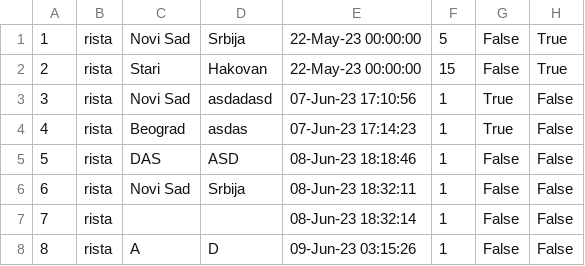
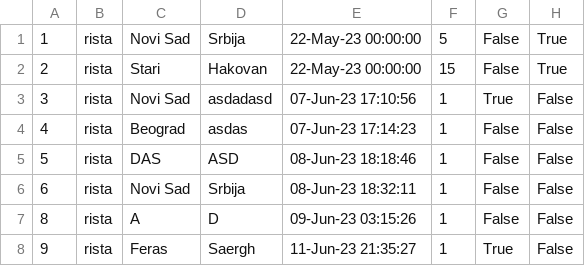
Before and after one commit to Nikola045/TuristickaAgencija, a CSV file: InitialProject/InitialProject/Resources/Data/forums.csv, drawn as a sheet.

```diff
--- a/InitialProject/InitialProject/Resources/Data/forums.csv
+++ b/InitialProject/InitialProject/Resources/Data/forums.csv
@@ -3,6 +3,6 @@
 3|rista|Novi Sad|asdadasd|07-Jun-23 17:10:56|1|True|False
-4|rista|Beograd|asdas|07-Jun-23 17:14:23|1|True|False
+4|rista|Beograd|asdas|07-Jun-23 17:14:23|1|False|False
 5|rista|DAS|ASD|08-Jun-23 18:18:46|1|False|False
 6|rista|Novi Sad|Srbija|08-Jun-23 18:32:11|1|False|False
-7|rista|||08-Jun-23 18:32:14|1|False|False
 8|rista|A|D|09-Jun-23 03:15:26|1|False|False
+9|rista|Feras|Saergh|11-Jun-23 21:35:27|1|True|False
```
Also changed, not shown: InitialProject/InitialProject/Resources/Data/OwnerRating.csv, InitialProject/InitialProject/Resources/Data/forumComments.csv, 22 other files.
